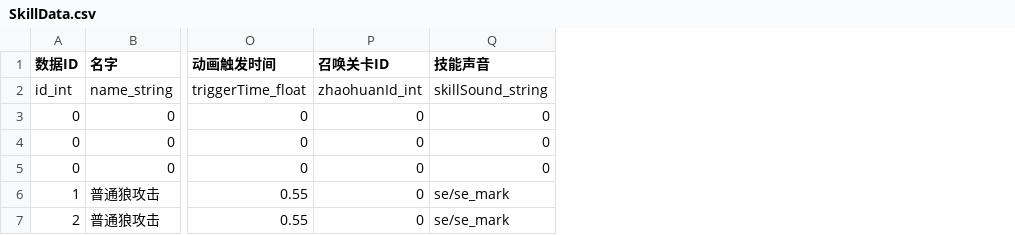
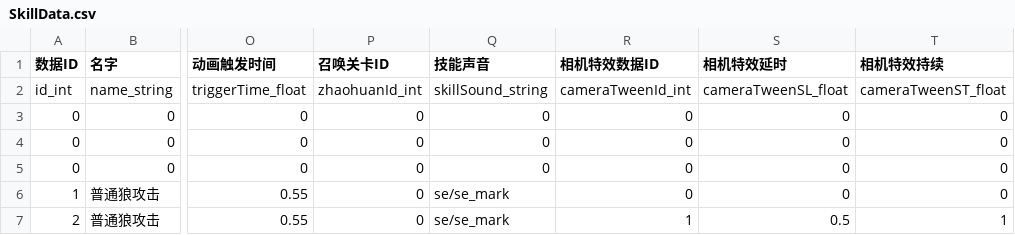
Before and after one commit to y155246086/MyGameProtect_MMO, a CSV file: Assets/VRRPG/Resources/Configs/SkillData.csv, drawn as a sheet; only a part is shown, gaps mark what is left out; the diff names each change by its address in the sheet, - before the commit and + after, or states it on an @@ line.

Commit message:
update skill shake

```diff
--- a/Assets/VRRPG/Resources/Configs/SkillData.csv
+++ b/Assets/VRRPG/Resources/Configs/SkillData.csv
+column R (相机特效数据ID), rows 2-7: cameraTweenId_int | 0 | 0 | 0 | 0 | 1
+column S (相机特效延时), rows 2-7: cameraTweenSL_float | 0 | 0 | 0 | 0 | 0.5
+column T (相机特效持续), rows 2-7: cameraTweenST_float | 0 | 0 | 0 | 0 | 1
```
Also changed, not shown: trunk/src/tools/output/SkillData.csv, 23 other files.
